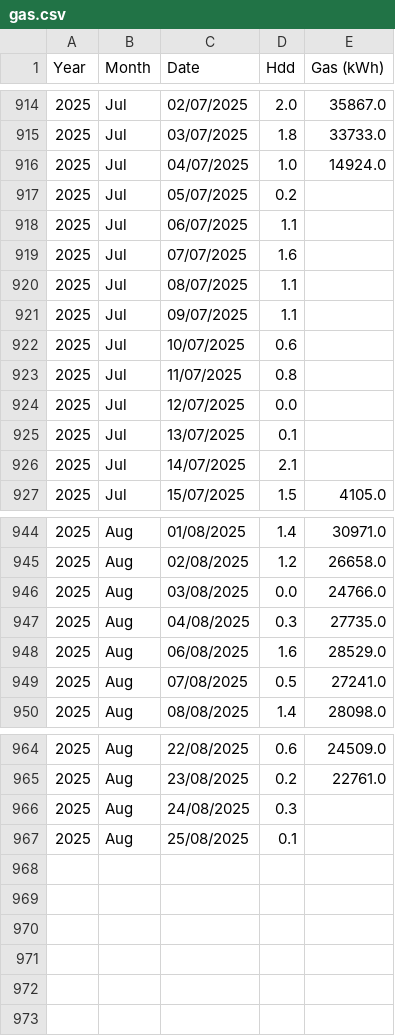
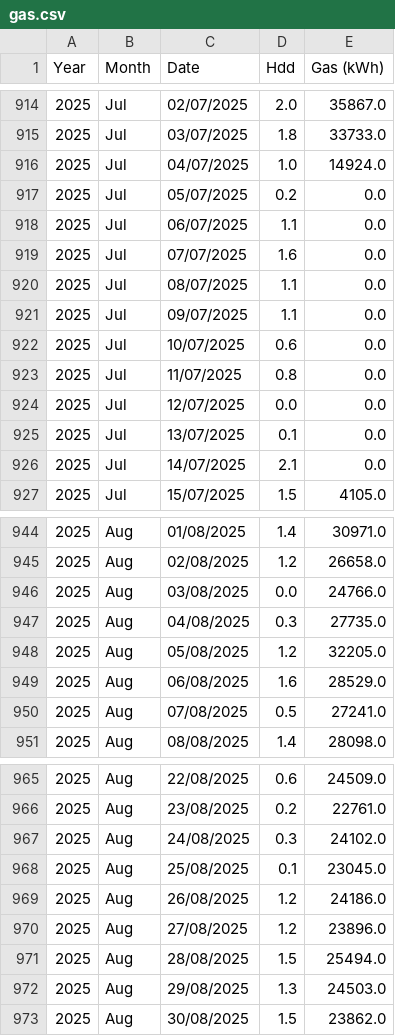
Before and after one commit to GileadBK/gas, a CSV file: gas.csv, drawn as a sheet; only a part is shown, gaps mark what is left out.

Commit message:
Update gas.csv

```diff
--- a/gas.csv
+++ b/gas.csv
@@ -916,12 +916,12 @@ Year,Month,Date,Hdd,Gas (kWh)
 2025,Jul,04/07/2025,1.0,14924.0
-2025,Jul,05/07/2025,0.2,
-2025,Jul,06/07/2025,1.1,
-2025,Jul,07/07/2025,1.6,
-2025,Jul,08/07/2025,1.1,
-2025,Jul,09/07/2025,1.1,
-2025,Jul,10/07/2025,0.6,
-2025,Jul,11/07/2025,0.8,
-2025,Jul,12/07/2025,0.0,
-2025,Jul,13/07/2025,0.1,
-2025,Jul,14/07/2025,2.1,
+2025,Jul,05/07/2025,0.2,0.0
+2025,Jul,06/07/2025,1.1,0.0
+2025,Jul,07/07/2025,1.6,0.0
+2025,Jul,08/07/2025,1.1,0.0
+2025,Jul,09/07/2025,1.1,0.0
+2025,Jul,10/07/2025,0.6,0.0
+2025,Jul,11/07/2025,0.8,0.0
+2025,Jul,12/07/2025,0.0,0.0
+2025,Jul,13/07/2025,0.1,0.0
+2025,Jul,14/07/2025,2.1,0.0
 2025,Jul,15/07/2025,1.5,4105.0
@@ -947,2 +947,3 @@ Year,Month,Date,Hdd,Gas (kWh)
 2025,Aug,04/08/2025,0.3,27735.0
+2025,Aug,05/08/2025,1.2,32205.0
 2025,Aug,06/08/2025,1.6,28529.0
@@ -965,3 +966,8 @@ Year,Month,Date,Hdd,Gas (kWh)
 2025,Aug,23/08/2025,0.2,22761.0
-2025,Aug,24/08/2025,0.3,
-2025,Aug,25/08/2025,0.1,
+2025,Aug,24/08/2025,0.3,24102.0
+2025,Aug,25/08/2025,0.1,23045.0
+2025,Aug,26/08/2025,1.2,24186.0
+2025,Aug,27/08/2025,1.2,23896.0
+2025,Aug,28/08/2025,1.5,25494.0
+2025,Aug,29/08/2025,1.3,24503.0
+2025,Aug,30/08/2025,1.5,23862.0
```
